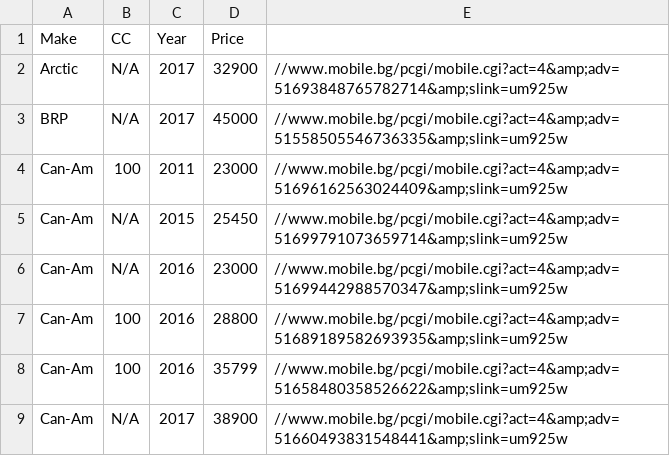
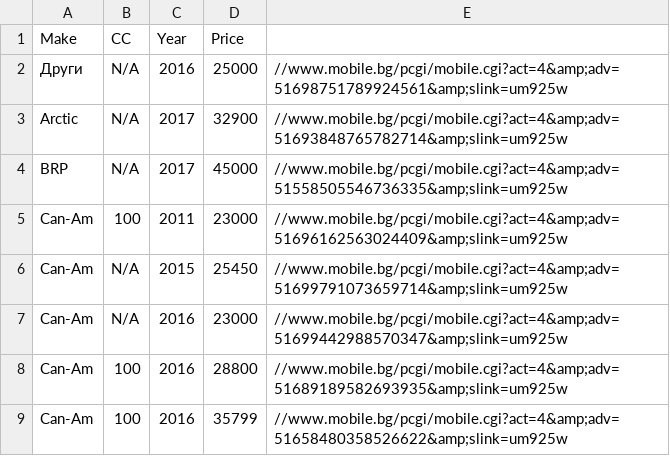
Before and after one commit to Vladislav-Tsekov/WebScraperV1, a CSV file: BaseScraper/Output/MotocrossData.csv, drawn as a sheet; only a part is shown; the shorter side is filled out with more unchanged rows; the diff covers the shown part only.

```diff
--- a/BaseScraper/Output/MotocrossData.csv
+++ b/BaseScraper/Output/MotocrossData.csv
@@ -1,2 +1,3 @@
 Make, CC, Year, Price
+Други, N/A, 2016, 25000, //www.mobile.bg/pcgi/mobile.cgi?act=4&amp;adv=51698751789924561&amp;slink=um925w
 Arctic, N/A, 2017, 32900, //www.mobile.bg/pcgi/mobile.cgi?act=4&amp;adv=51693848765782714&amp;slink=um925w
```
Also changed, not shown: 28 added rows elsewhere in this file, BaseScraper/Output/AvgPriceMotocross.csv, 13 other files.
